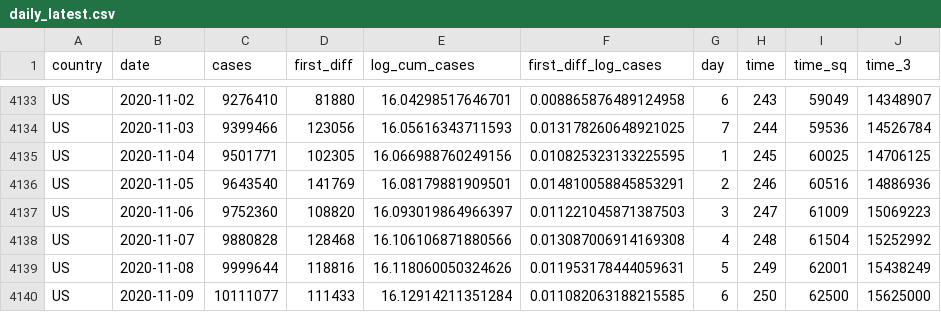
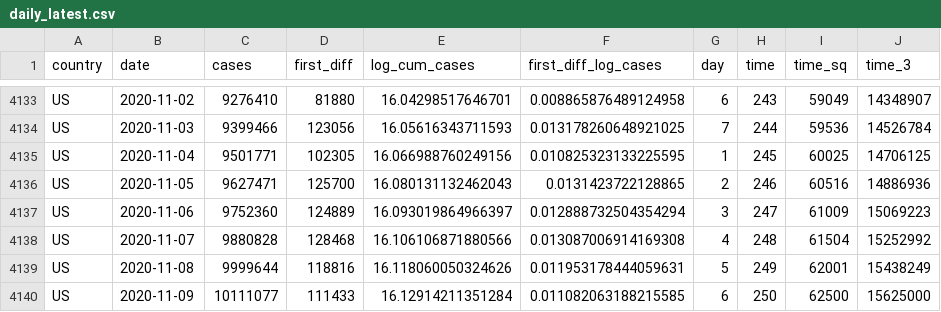
Before and after one commit to joelhay/joelhay.github.io, a CSV file: Daily_Datafiles/daily_latest.csv, drawn as a sheet; only a part is shown, gaps mark what is left out; the diff names each change by its address in the sheet, - before the commit and + after, or states it on an @@ line.

```diff
--- a/Daily_Datafiles/daily_latest.csv
+++ b/Daily_Datafiles/daily_latest.csv
-C4136 (cases): 9643540
+C4136 (cases): 9627471
-D4136 (first_diff): 141769
+D4136 (first_diff): 125700
-E4136 (log_cum_cases): 16.08179881909501
+E4136 (log_cum_cases): 16.080131132462043
-F4136 (first_diff_log_cases): 0.014810058845853291
+F4136 (first_diff_log_cases): 0.0131423722128865
-D4137 (first_diff): 108820
+D4137 (first_diff): 124889
-F4137 (first_diff_log_cases): 0.011221045871387503
+F4137 (first_diff_log_cases): 0.012888732504354294
```
Also changed, not shown: 4 other files.
